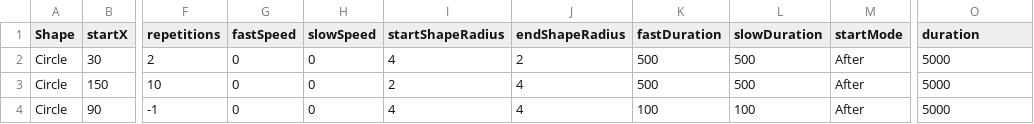
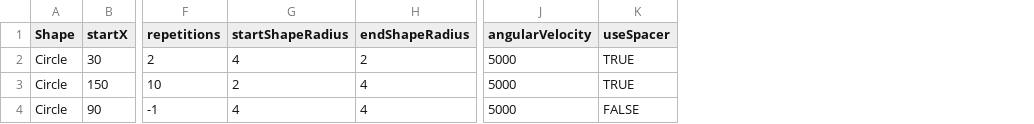
Before and after one commit to shacoof/StimulusGenerator, a CSV file: config_files/StimulusConfig - Copy.csv, drawn as a sheet; only a part is shown, gaps mark what is left out; removed rows and columns are numbered as before the commit, all else as after; the diff names each change by its address in the sheet, - before the commit and + after, or states it on an @@ line.

Commit message:
new stimulus config template

```diff
--- a/config_files/StimulusConfig - Copy.csv
+++ b/config_files/StimulusConfig - Copy.csv
-column G (fastSpeed), rows 2-4: all 0
-column H (slowSpeed), rows 2-4: all 0
-column K (fastDuration), rows 2-4: 500 | 500 | 100
-column L (slowDuration), rows 2-4: 500 | 500 | 100
-column M (startMode), rows 2-4: all After
+column K (useSpacer), rows 2-4: TRUE | TRUE | FALSE
-J1: duration
+J1: angularVelocity
```
